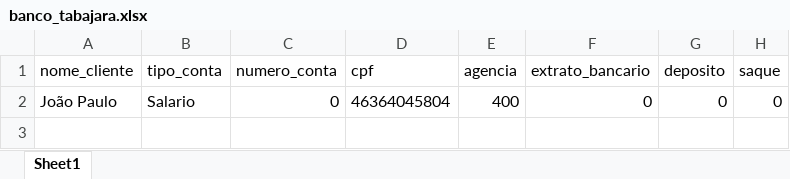
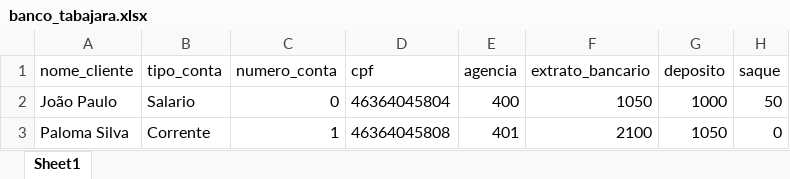
Before and after one commit to JhonnyXXI/UC6_algoritimos_pyton, an Excel workbook: banco_tabajara.xlsx, sheet Sheet1, drawn as a sheet; values as stored, in another font and other column widths than the file's, no borders; the diff names each change by its address in the sheet, - before the commit and + after, or states it on an @@ line.

Commit message:
Banco tabajara

```diff
--- a/banco_tabajara.xlsx (sheet Sheet1)
+++ b/banco_tabajara.xlsx (sheet Sheet1)
-F2 (extrato_bancario): 0
+F2 (extrato_bancario): 1050
-G2 (deposito): 0
+G2 (deposito): 1000
-H2 (saque): 0
+H2 (saque): 50
+row 3: Paloma Silva | Corrente | 1 | 46364045808 | 401 | 2100 | 1050 | 0
```
Also changed, not shown: 1 other file.
